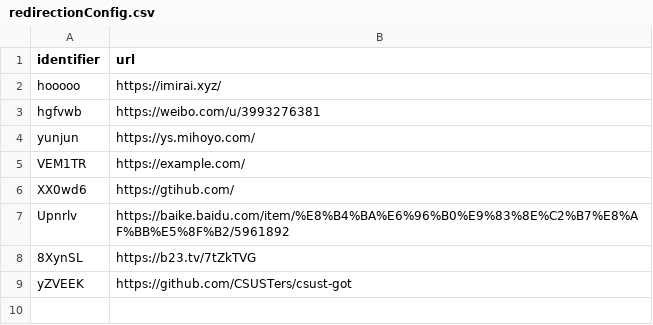
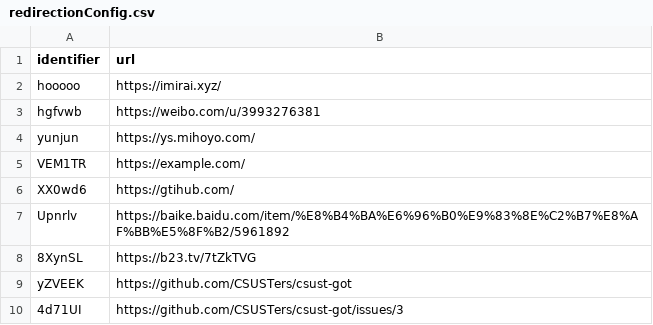
Before and after one commit to Anthony-Hoo/hugeURLer, a CSV file: redirectionConfig.csv, drawn as a sheet; the diff names each change by its address in the sheet, - before the commit and + after, or states it on an @@ line.

Commit message:
Add URL: https://github.com/CSUSTers/csust-got/issues/3 (short: s.csu.st/4d71UI)

```diff
--- a/redirectionConfig.csv
+++ b/redirectionConfig.csv
+row 10: 4d71UI | https://github.com/CSUSTers/csust-got/issues/3
```
